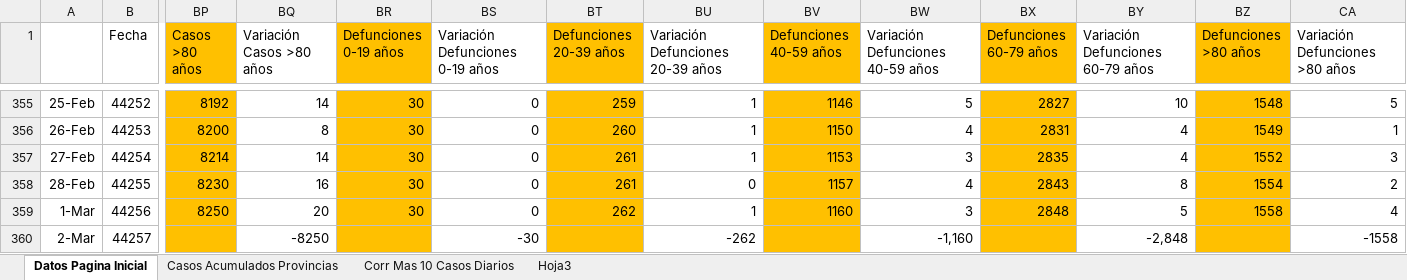
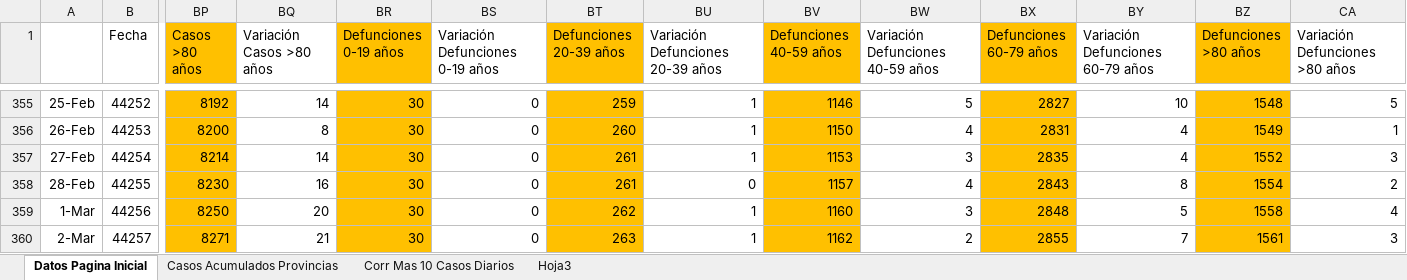
Before and after one commit to Sud-Austral/Datos_Panama, an Excel workbook: datacovidpa/Pagina_Inicio_PN.xlsx, sheet Datos Pagina Inicial, drawn as a sheet; only a part is shown, gaps mark what is left out; values as stored, in another font and other column widths than the file's, no borders; conditional formats and table styles not drawn; the diff names each change by its address in the sheet, - before the commit and + after, or states it on an @@ line.

```diff
--- a/datacovidpa/Pagina_Inicio_PN.xlsx (sheet Datos Pagina Inicial)
+++ b/datacovidpa/Pagina_Inicio_PN.xlsx (sheet Datos Pagina Inicial)
-BP360 (Casos >80 años): (empty)
+BP360 (Casos >80 años): 8271
-BQ360 (Variación Casos >80 años): -8250
+BQ360 (Variación Casos >80 años): 21
-BR360 (Defunciones 0-19 años): (empty)
+BR360 (Defunciones 0-19 años): 30
-BS360 (Variación Defunciones 0-19 años): -30
+BS360 (Variación Defunciones 0-19 años): 0
-BT360 (Defunciones 20-39 años): (empty)
+BT360 (Defunciones 20-39 años): 263
-BU360 (Variación Defunciones 20-39 años): -262
+BU360 (Variación Defunciones 20-39 años): 1
-BV360 (Defunciones 40-59 años): (empty)
+BV360 (Defunciones 40-59 años): 1162
-BW360 (Variación Defunciones 40-59 años): -1,160
+BW360 (Variación Defunciones 40-59 años): 2
-BX360 (Defunciones 60-79 años): (empty)
+BX360 (Defunciones 60-79 años): 2855
-BY360 (Variación Defunciones 60-79 años): -2,848
+BY360 (Variación Defunciones 60-79 años): 7
-BZ360 (Defunciones >80 años): (empty)
+BZ360 (Defunciones >80 años): 1561
-CA360 (Variación Defunciones >80 años): -1558
+CA360 (Variación Defunciones >80 años): 3
```
Also changed, not shown: 2 other files.
